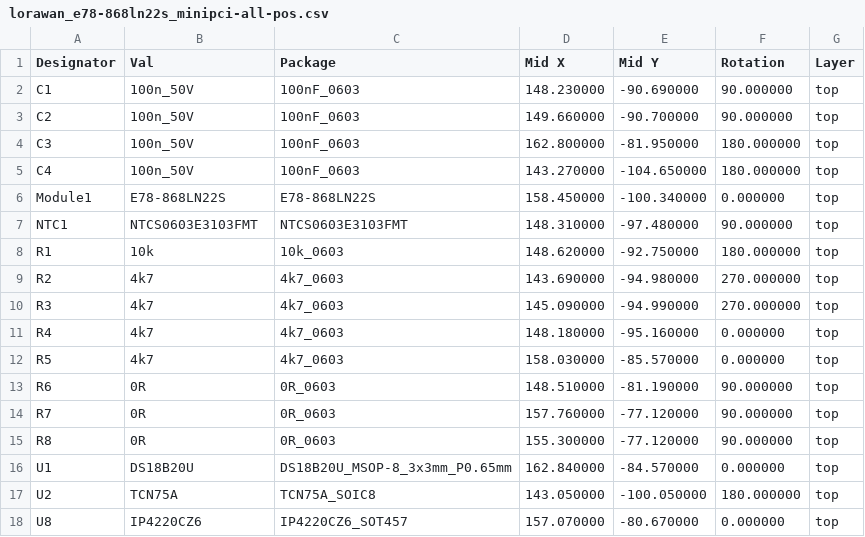
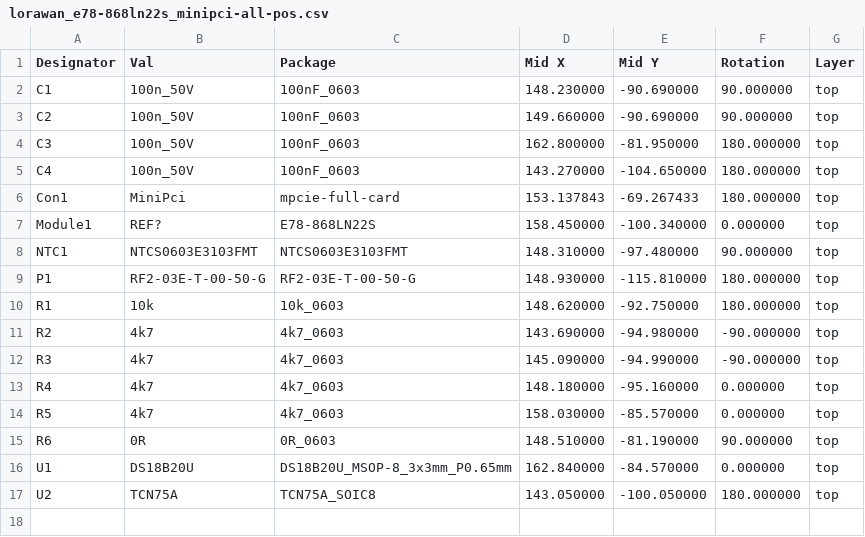
Before and after one commit to voloviq/lora-node-e78-868ln22s-minipci, a CSV file: CPL_Component_Position_File/lorawan_e78-868ln22s_minipci-all-pos.csv, drawn as a sheet.

```diff
--- a/CPL_Component_Position_File/lorawan_e78-868ln22s_minipci-all-pos.csv
+++ b/CPL_Component_Position_File/lorawan_e78-868ln22s_minipci-all-pos.csv
@@ -2,10 +2,12 @@ Designator,Val,Package,Mid X,Mid Y,Rotation,Layer
 C1,100n_50V,100nF_0603,148.230000,-90.690000,90.000000,top
-C2,100n_50V,100nF_0603,149.660000,-90.700000,90.000000,top
+C2,100n_50V,100nF_0603,149.660000,-90.690000,90.000000,top
 C3,100n_50V,100nF_0603,162.800000,-81.950000,180.000000,top
 C4,100n_50V,100nF_0603,143.270000,-104.650000,180.000000,top
-Module1,E78-868LN22S,E78-868LN22S,158.450000,-100.340000,0.000000,top
+Con1,MiniPci,mpcie-full-card,153.137843,-69.267433,180.000000,top
+Module1,REF?,E78-868LN22S,158.450000,-100.340000,0.000000,top
 NTC1,NTCS0603E3103FMT,NTCS0603E3103FMT,148.310000,-97.480000,90.000000,top
+P1,RF2-03E-T-00-50-G,RF2-03E-T-00-50-G,148.930000,-115.810000,180.000000,top
 R1,10k,10k_0603,148.620000,-92.750000,180.000000,top
-R2,4k7,4k7_0603,143.690000,-94.980000,270.000000,top
-R3,4k7,4k7_0603,145.090000,-94.990000,270.000000,top
+R2,4k7,4k7_0603,143.690000,-94.980000,-90.000000,top
+R3,4k7,4k7_0603,145.090000,-94.990000,-90.000000,top
 R4,4k7,4k7_0603,148.180000,-95.160000,0.000000,top
@@ -13,6 +15,3 @@ R5,4k7,4k7_0603,158.030000,-85.570000,0.000000,top
 R6,0R,0R_0603,148.510000,-81.190000,90.000000,top
-R7,0R,0R_0603,157.760000,-77.120000,90.000000,top
-R8,0R,0R_0603,155.300000,-77.120000,90.000000,top
 U1,DS18B20U,DS18B20U_MSOP-8_3x3mm_P0.65mm,162.840000,-84.570000,0.000000,top
 U2,TCN75A,TCN75A_SOIC8,143.050000,-100.050000,180.000000,top
-U8,IP4220CZ6,IP4220CZ6_SOT457,157.070000,-80.670000,0.000000,top
```
Also changed, not shown: 21 other files.
